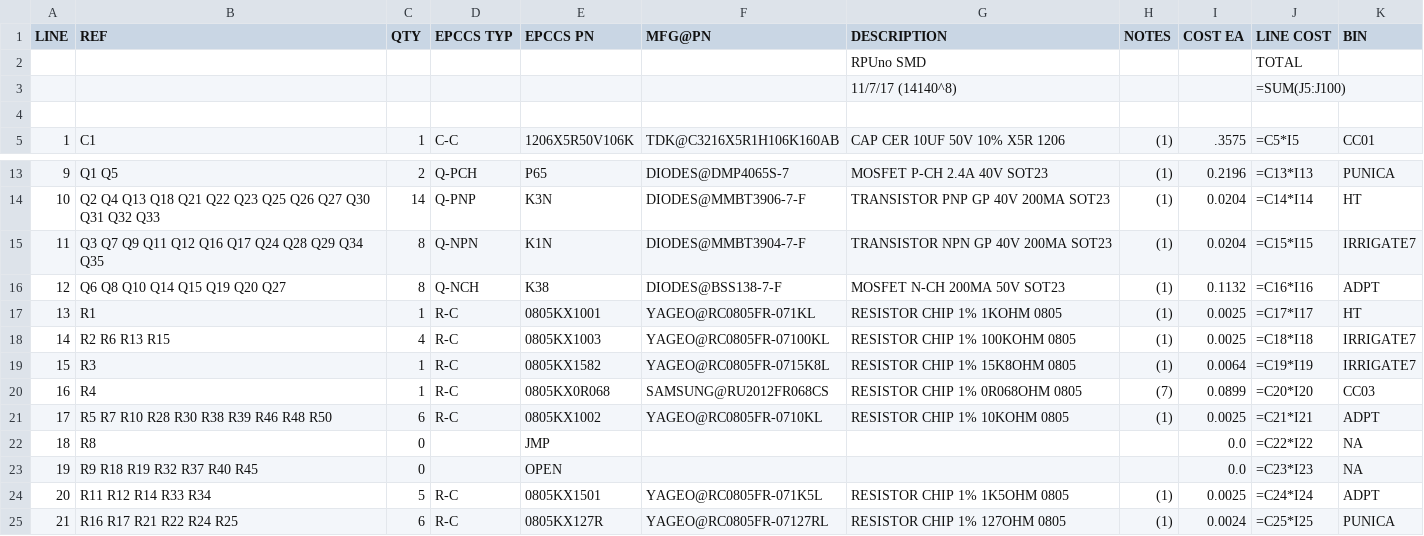
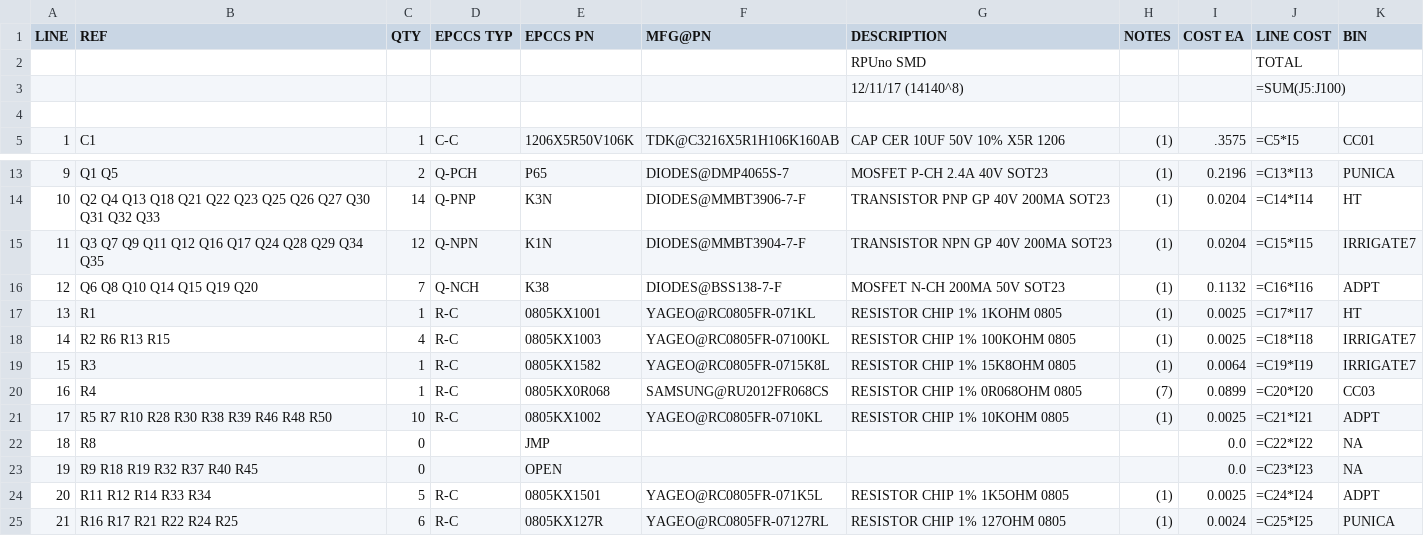
Before and after one commit to epccs/RPUno, a CSV file: Hardware/Design/14140SMD,BOM.csv, drawn as a sheet; only a part is shown, gaps mark what is left out.

```diff
--- a/Hardware/Design/14140SMD,BOM.csv
+++ b/Hardware/Design/14140SMD,BOM.csv
@@ -2,3 +2,3 @@ LINE, REF, QTY, EPCCS TYP,EPCCS PN,MFG@PN, DESCRIPTION, NOTES, COST EA, LINE COS
 ,,,,,,RPUno SMD,,,TOTAL,
-,,,,,,11/7/17 (14140^8) ,,,=SUM(J5:J100),
+,,,,,,12/11/17 (14140^8) ,,,=SUM(J5:J100),
 ,,,,,,,,,,
@@ -14,4 +14,4 @@ LINE, REF, QTY, EPCCS TYP,EPCCS PN,MFG@PN, DESCRIPTION, NOTES, COST EA, LINE COS
 10,Q2 Q4 Q13 Q18 Q21 Q22 Q23 Q25 Q26 Q27 Q30 Q31 Q32 Q33,14,Q-PNP,K3N,DIODES@MMBT3906-7-F,TRANSISTOR PNP GP 40V 200MA SOT23,(1),0.0204,=C14*I14,HT
-11,Q3 Q7 Q9 Q11 Q12 Q16 Q17 Q24 Q28 Q29 Q34 Q35,8,Q-NPN,K1N,DIODES@MMBT3904-7-F,TRANSISTOR NPN GP 40V 200MA SOT23,(1),0.0204,=C15*I15,IRRIGATE7
-12,Q6 Q8 Q10 Q14 Q15 Q19 Q20 Q27,8,Q-NCH,K38,DIODES@BSS138-7-F,MOSFET N-CH 200MA 50V SOT23,(1),0.1132,=C16*I16,ADPT
+11,Q3 Q7 Q9 Q11 Q12 Q16 Q17 Q24 Q28 Q29 Q34 Q35,12,Q-NPN,K1N,DIODES@MMBT3904-7-F,TRANSISTOR NPN GP 40V 200MA SOT23,(1),0.0204,=C15*I15,IRRIGATE7
+12,Q6 Q8 Q10 Q14 Q15 Q19 Q20,7,Q-NCH,K38,DIODES@BSS138-7-F,MOSFET N-CH 200MA 50V SOT23,(1),0.1132,=C16*I16,ADPT
 13,R1,1,R-C,0805KX1001,YAGEO@RC0805FR-071KL,RESISTOR CHIP 1% 1KOHM 0805,(1),0.0025,=C17*I17,HT
@@ -20,3 +20,3 @@ LINE, REF, QTY, EPCCS TYP,EPCCS PN,MFG@PN, DESCRIPTION, NOTES, COST EA, LINE COS
 16,R4,1,R-C,0805KX0R068,SAMSUNG@RU2012FR068CS,RESISTOR CHIP 1% 0R068OHM 0805,(7),0.0899,=C20*I20,CC03
-17,R5 R7 R10 R28 R30 R38 R39 R46 R48 R50,6,R-C,0805KX1002,YAGEO@RC0805FR-0710KL,RESISTOR CHIP 1% 10KOHM 0805,(1),0.0025,=C21*I21,ADPT
+17,R5 R7 R10 R28 R30 R38 R39 R46 R48 R50,10,R-C,0805KX1002,YAGEO@RC0805FR-0710KL,RESISTOR CHIP 1% 10KOHM 0805,(1),0.0025,=C21*I21,ADPT
 18,R8,0,,JMP,,,,0.0,=C22*I22,NA
```
Also changed, not shown: 8 other files.
